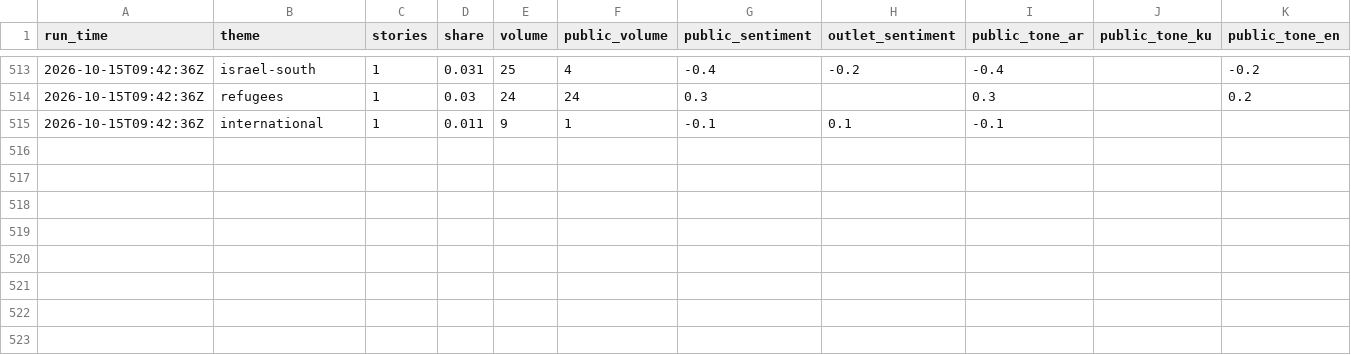
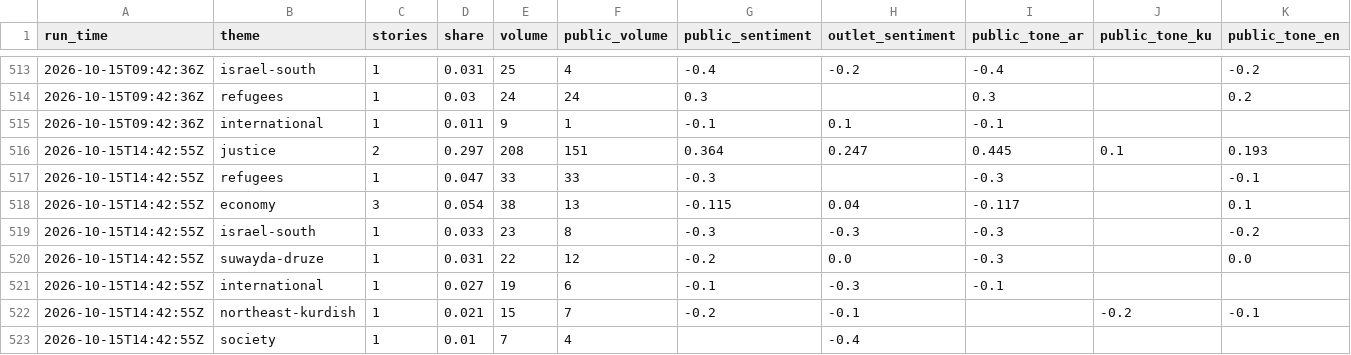
Before and after one commit to Brunopomodoro/syria-narrative-tracker, a CSV file: data/exports/2026-10/themes.csv, drawn as a sheet; only a part is shown, gaps mark what is left out; rows hold the shown columns only; the diff names each change by its address in the sheet, - before the commit and + after, or states it on an @@ line.

```diff
--- a/data/exports/2026-10/themes.csv
+++ b/data/exports/2026-10/themes.csv
+row 516: 2026-10-15T14:42:55Z | justice | 2 | 0.297 | 208 | 151 | 0.364 | 0.247 | 0.445 | 0.1 | 0.193
+row 517: 2026-10-15T14:42:55Z | refugees | 1 | 0.047 | 33 | 33 | -0.3 |  | -0.3 |  | -0.1
+row 518: 2026-10-15T14:42:55Z | economy | 3 | 0.054 | 38 | 13 | -0.115 | 0.04 | -0.117 |  | 0.1
+row 519: 2026-10-15T14:42:55Z | israel-south | 1 | 0.033 | 23 | 8 | -0.3 | -0.3 | -0.3 |  | -0.2
+row 520: 2026-10-15T14:42:55Z | suwayda-druze | 1 | 0.031 | 22 | 12 | -0.2 | 0.0 | -0.3 |  | 0.0
+row 521: 2026-10-15T14:42:55Z | international | 1 | 0.027 | 19 | 6 | -0.1 | -0.3 | -0.1
+row 522: 2026-10-15T14:42:55Z | northeast-kurdish | 1 | 0.021 | 15 | 7 | -0.2 | -0.1 |  | -0.2 | -0.1
+row 523: 2026-10-15T14:42:55Z | society | 1 | 0.01 | 7 | 4 |  | -0.4
```
Also changed, not shown: data/exports/2026-10/runs.csv, 48 other files.
